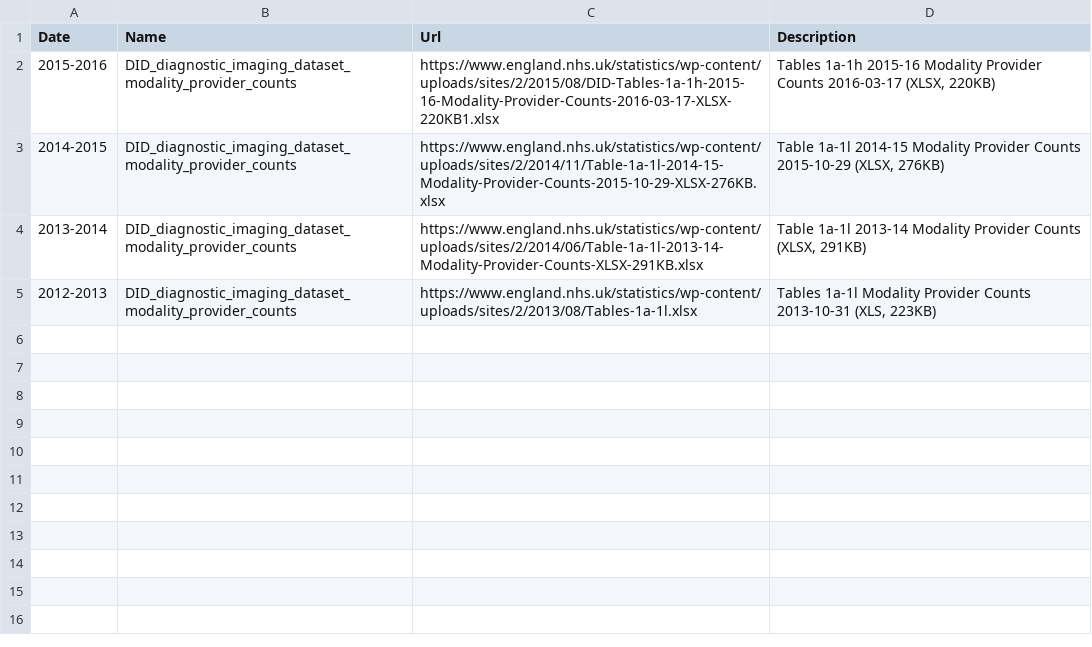
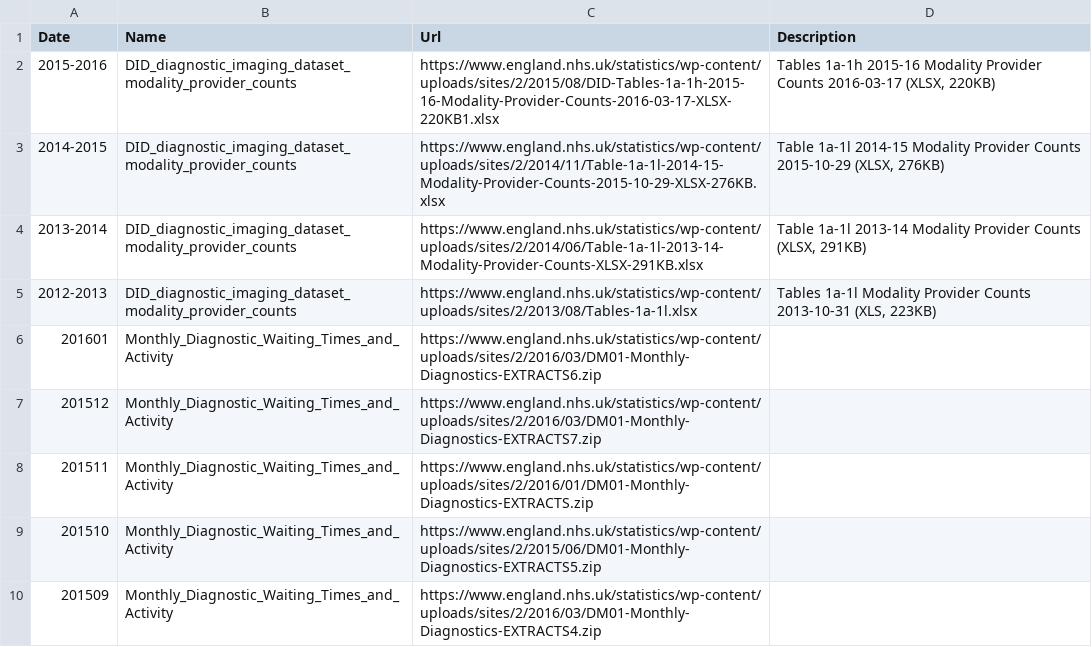
Before and after one commit to Guerrero-Luduena/Diagnostics, a CSV file: 20160321_diagnostic_imaging_dataset.csv, drawn as a sheet; the diff names each change by its address in the sheet, - before the commit and + after, or states it on an @@ line.

```diff
--- a/20160321_diagnostic_imaging_dataset.csv
+++ b/20160321_diagnostic_imaging_dataset.csv
+row 6: 201601 | Monthly_Diagnostic_Waiting_Times_and_Activity | https://www.england.nhs.uk/statistics/wp-content/uploads/sites/2/2016/03/DM01-Monthly-Diagnostics-EXTRACTS6.zip
+row 7: 201512 | Monthly_Diagnostic_Waiting_Times_and_Activity | https://www.england.nhs.uk/statistics/wp-content/uploads/sites/2/2016/03/DM01-Monthly-Diagnostics-EXTRACTS7.zip
+row 8: 201511 | Monthly_Diagnostic_Waiting_Times_and_Activity | https://www.england.nhs.uk/statistics/wp-content/uploads/sites/2/2016/01/DM01-Monthly-Diagnostics-EXTRACTS.zip
+row 9: 201510 | Monthly_Diagnostic_Waiting_Times_and_Activity | https://www.england.nhs.uk/statistics/wp-content/uploads/sites/2/2015/06/DM01-Monthly-Diagnostics-EXTRACTS5.zip
+row 10: 201509 | Monthly_Diagnostic_Waiting_Times_and_Activity | https://www.england.nhs.uk/statistics/wp-content/uploads/sites/2/2016/03/DM01-Monthly-Diagnostics-EXTRACTS4.zip
```
Also changed, not shown: 1 other file.
